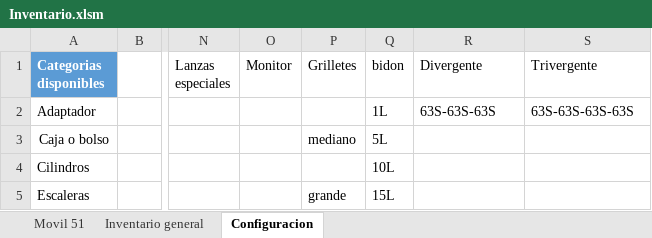
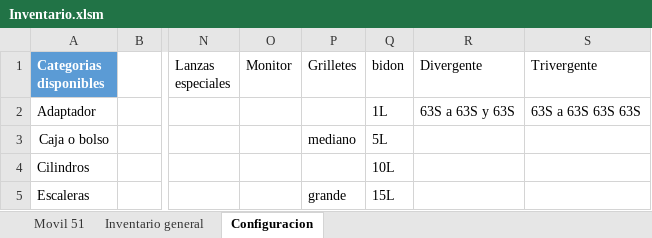
Before and after one commit to martov1/inventarioBros, an Excel workbook: Inventario.xlsm, sheet Configuracion, drawn as a sheet; only a part is shown, gaps mark what is left out; values as stored, in another font and other column widths than the file's, no borders; table styles not drawn; the diff names each change by its address in the sheet, - before the commit and + after, or states it on an @@ line.

Commit message:
se corrije medida de trivergentes
para una mejor automatizacion

```diff
--- a/Inventario.xlsm (sheet Configuracion)
+++ b/Inventario.xlsm (sheet Configuracion)
-R2 (Divergente): 63S-63S-63S
+R2 (Divergente): 63S a 63S y 63S
-S2 (Trivergente): 63S-63S-63S-63S
+S2 (Trivergente): 63S a 63S 63S 63S
```
Also changed, not shown: sheet Movil 51.
